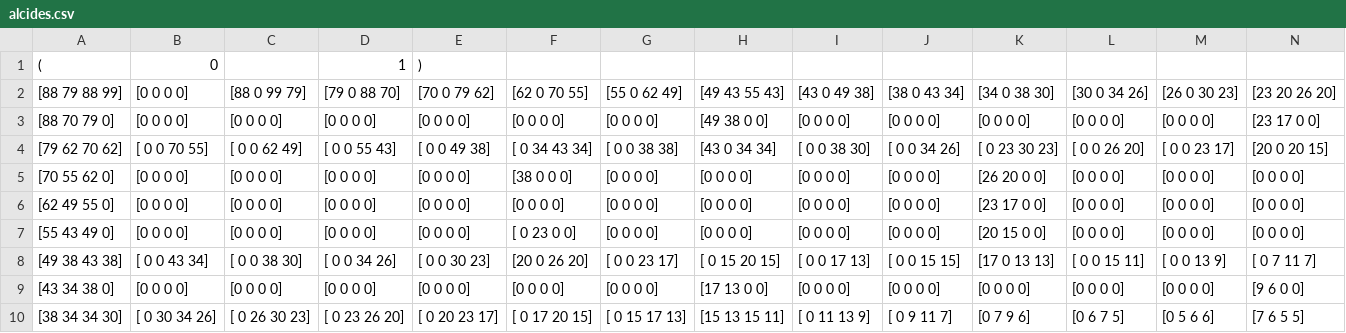
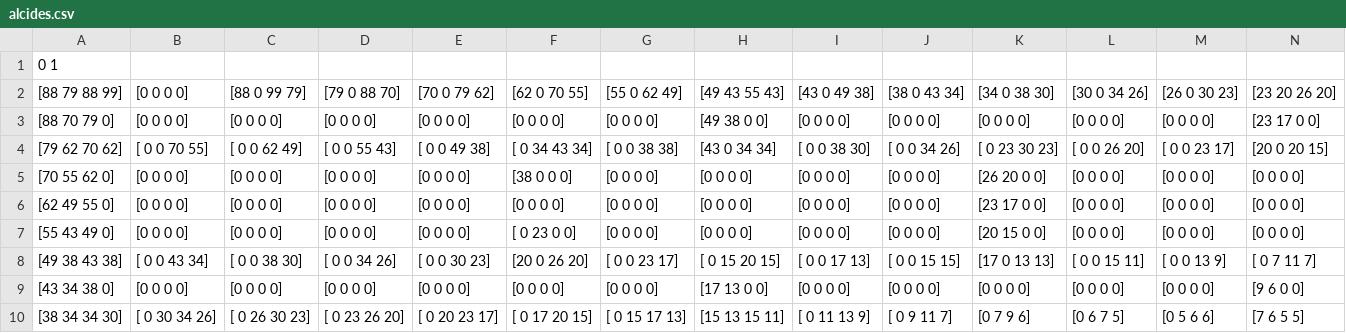
Before and after one commit to rafael039/Projeto-2---Inteligencia-Artificial, a CSV file: coordenadasTreinadas/alcides.csv, drawn as a sheet; only a part is shown; removed rows and columns are numbered as before the commit, all else as after; rows hold the shown columns only; the diff names each change by its address in the sheet, - before the commit and + after, or states it on an @@ line.

```diff
--- a/coordenadasTreinadas/alcides.csv
+++ b/coordenadasTreinadas/alcides.csv
-row 1: ( | 0 |  | 1 | )
+row 1: 0 1
```
Also changed, not shown: coordenadasTreinadas/joseval.csv, 3 other files.
